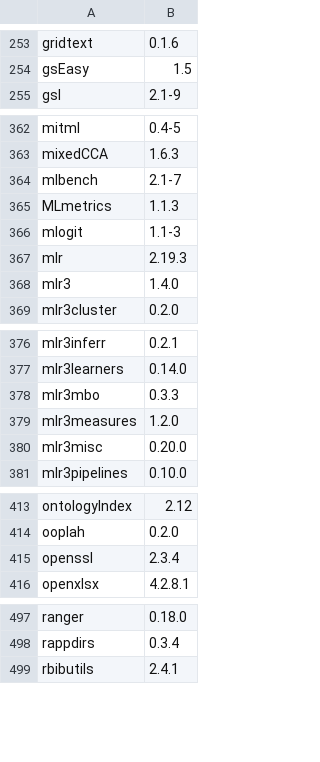
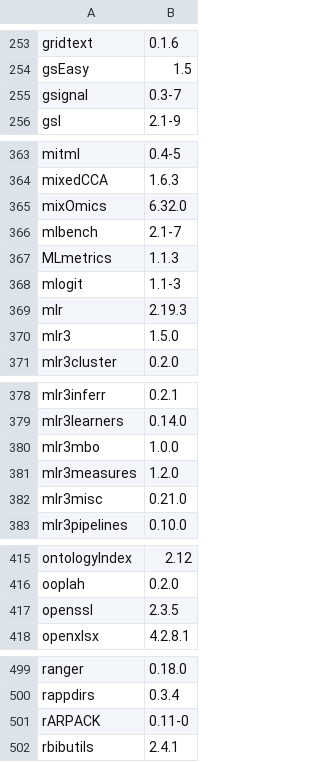
Before and after one commit to microDM/OMA-Rstudio-server, a TSV file: installed_packages.tsv, drawn as a sheet; only a part is shown, gaps mark what is left out.

```diff
--- a/installed_packages.tsv
+++ b/installed_packages.tsv
@@ -254,2 +254,3 @@ gridtext	0.1.6
 gsEasy	1.5
+gsignal	0.3-7
 gsl	2.1-9
@@ -363,2 +364,3 @@ mitml	0.4-5
 mixedCCA	1.6.3
+mixOmics	6.32.0
 mlbench	2.1-7
@@ -367,3 +369,3 @@ mlogit	1.1-3
 mlr	2.19.3
-mlr3	1.4.0
+mlr3	1.5.0
 mlr3cluster	0.2.0
@@ -377,5 +379,5 @@ mlr3inferr	0.2.1
 mlr3learners	0.14.0
-mlr3mbo	0.3.3
+mlr3mbo	1.0.0
 mlr3measures	1.2.0
-mlr3misc	0.20.0
+mlr3misc	0.21.0
 mlr3pipelines	0.10.0
@@ -414,3 +416,3 @@ ontologyIndex	2.12
 ooplah	0.2.0
-openssl	2.3.4
+openssl	2.3.5
 openxlsx	4.2.8.1
@@ -498,2 +500,3 @@ ranger	0.18.0
 rappdirs	0.3.4
+rARPACK	0.11-0
 rbibutils	2.4.1
```
